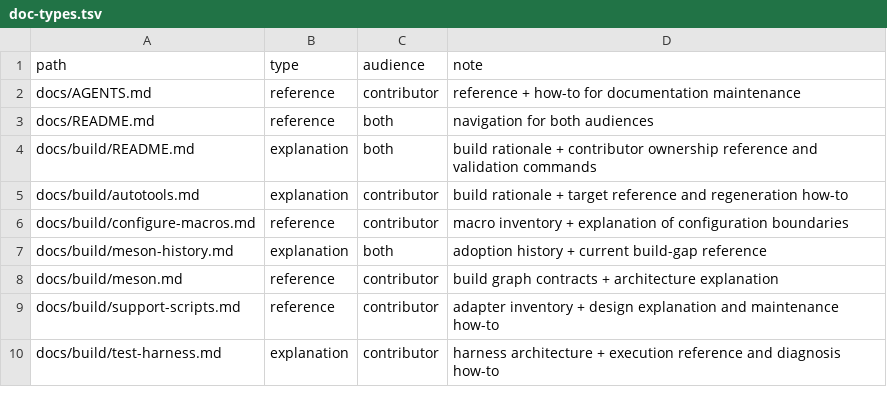
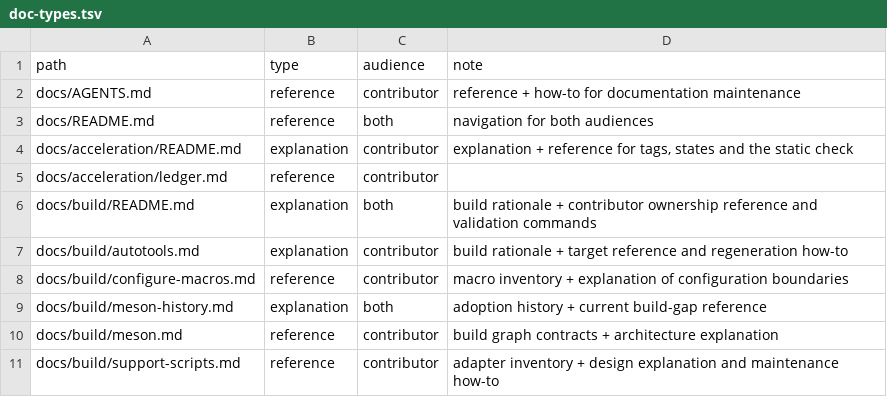
Before and after one commit to saitoha/libsixel, a TSV file: tools/docs/doc-types.tsv, drawn as a sheet; only a part is shown; the shorter side is filled out with more unchanged rows; the diff names each change by its address in the sheet, - before the commit and + after, or states it on an @@ line.

Commit message:
docs: track SIMD and GPU ports in an acceleration ledger checked against Accel tags

```diff
--- a/tools/docs/doc-types.tsv
+++ b/tools/docs/doc-types.tsv
+row 4: docs/acceleration/README.md | explanation | contributor | explanation + reference for tags, states and the static check
+row 5: docs/acceleration/ledger.md | reference | contributor
```
Also changed, not shown: 32 other files.
